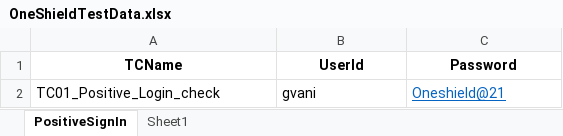
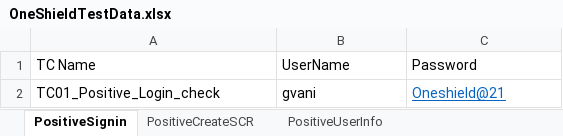
Before and after one commit to ggeetavani/OneShieldDesigner, an Excel workbook: InputFile/OneShieldTestData.xlsx, sheet PositiveSignin, drawn as a sheet; values as stored, in another font and other column widths than the file's, no borders; the diff names each change by its address in the sheet, - before the commit and + after, or states it on an @@ line.

```diff
--- a/InputFile/OneShieldTestData.xlsx (sheet PositiveSignin)
+++ b/InputFile/OneShieldTestData.xlsx (sheet PositiveSignin)
-sheet tab: PositiveSignIn
+sheet tab: PositiveSignin
-sheet tab: Sheet1
+sheet tab: PositiveCreateSCR
+sheet tab: PositiveUserInfo
-A1: TCName
+A1: TC Name
@@ A1:C1 bold: on → off, alignment: center → left @@
-B1: UserId
+B1: UserName
```
Also changed, not shown: sheet PositiveCreateSCR, 19 other files.
